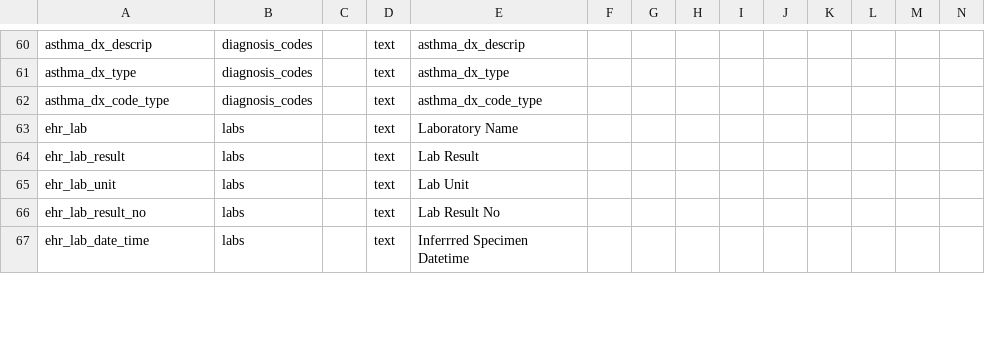
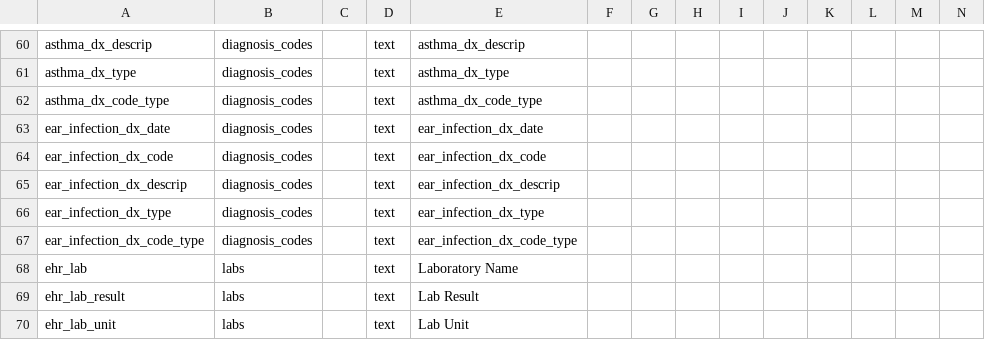
Before and after one commit to lemaslab/ehr-database, a CSV file: datadictionary/UFHealthData20112021_DataDictionary_2021-10-14.csv, drawn as a sheet; only a part is shown, gaps mark what is left out; the shorter side is filled out with more unchanged rows; rows hold the shown columns only; the diff names each change by its address in the sheet, - before the commit and + after, or states it on an @@ line.

Commit message:
sharedrive: ear infections

```diff
--- a/datadictionary/UFHealthData20112021_DataDictionary_2021-10-14.csv
+++ b/datadictionary/UFHealthData20112021_DataDictionary_2021-10-14.csv
+row 63: ear_infection_dx_date | diagnosis_codes |  | text | ear_infection_dx_date
+row 64: ear_infection_dx_code | diagnosis_codes |  | text | ear_infection_dx_code
+row 65: ear_infection_dx_descrip | diagnosis_codes |  | text | ear_infection_dx_descrip
+row 66: ear_infection_dx_type | diagnosis_codes |  | text | ear_infection_dx_type
+row 67: ear_infection_dx_code_type | diagnosis_codes |  | text | ear_infection_dx_code_type
```
Also changed, not shown: 1 other file.
